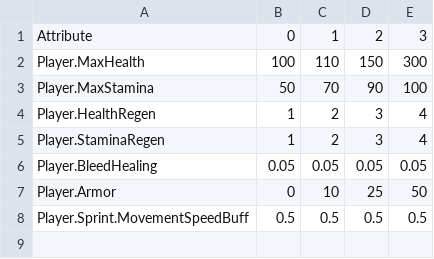
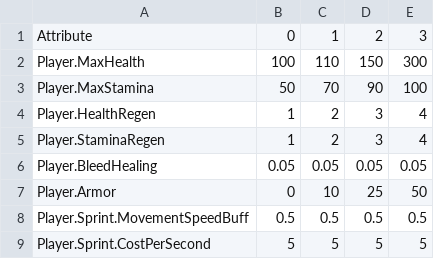
Before and after one commit to Narxim/Narxim-GAS-Example, a CSV file: Content/CSV/Source/Attributes_Player.csv, drawn as a sheet; the diff names each change by its address in the sheet, - before the commit and + after, or states it on an @@ line.

Commit message:
Sprint Update
- Added Sprint Cost when active.

```diff
--- a/Content/CSV/Source/Attributes_Player.csv
+++ b/Content/CSV/Source/Attributes_Player.csv
+row 9: Player.Sprint.CostPerSecond | 5 | 5 | 5 | 5
```
Also changed, not shown: 5 other files.
